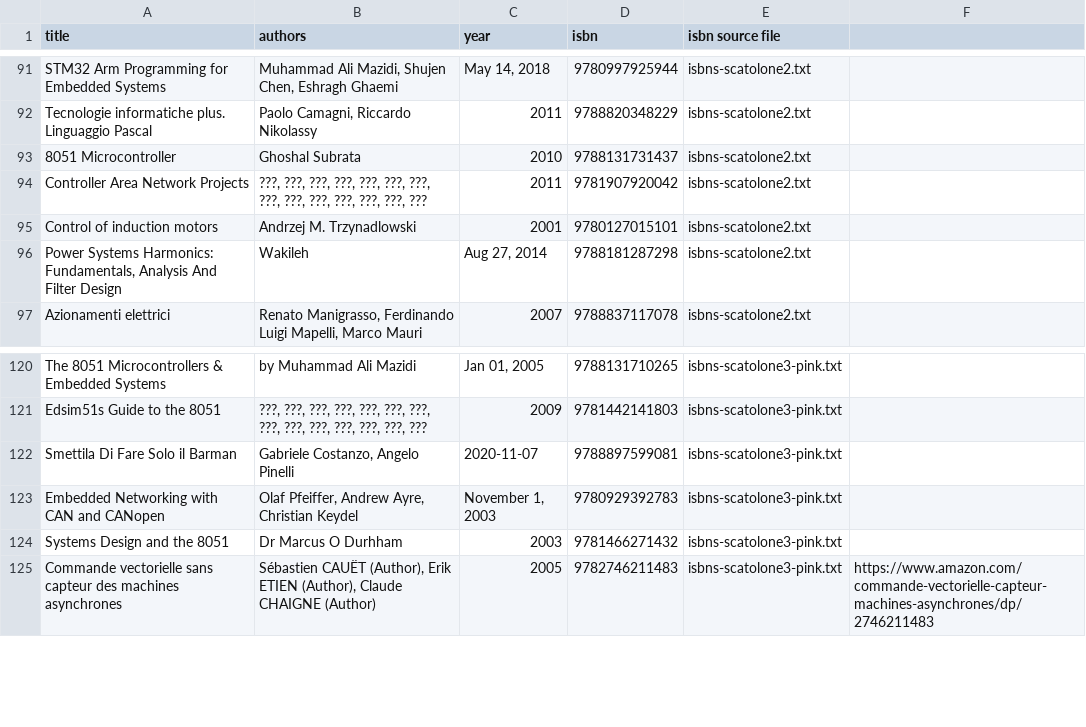
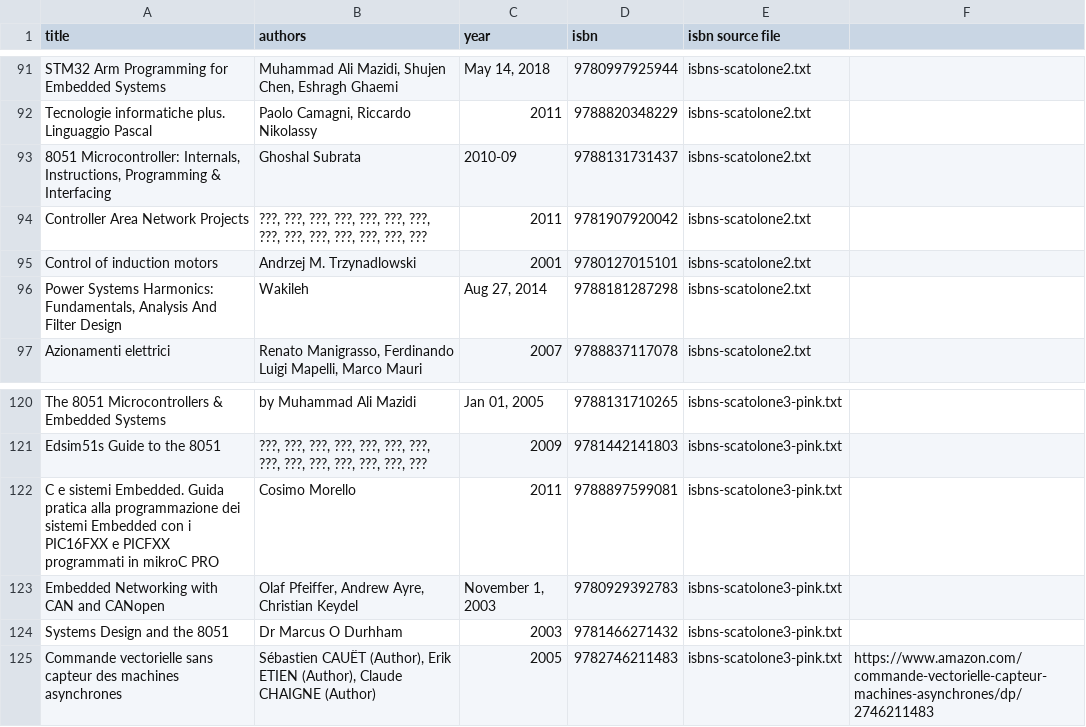
Before and after one commit to metaphori/sw-python-isbns-to-bookdata, a CSV file: books.csv, drawn as a sheet; only a part is shown, gaps mark what is left out.

```diff
--- a/books.csv
+++ b/books.csv
@@ -92,3 +92,3 @@ STM32 Arm Programming for Embedded Systems|Muhammad Ali Mazidi, Shujen Chen, Esh
 Tecnologie informatiche plus. Linguaggio Pascal|Paolo Camagni, Riccardo Nikolassy|2011|9788820348229|isbns-scatolone2.txt|
-8051 Microcontroller|Ghoshal Subrata|2010|9788131731437|isbns-scatolone2.txt|
+8051 Microcontroller: Internals, Instructions, Programming & Interfacing|Ghoshal Subrata|2010-09|9788131731437|isbns-scatolone2.txt
 Controller Area Network Projects|???, ???, ???, ???, ???, ???, ???, ???, ???, ???, ???, ???, ???, ???|2011|9781907920042|isbns-scatolone2.txt|
@@ -121,3 +121,3 @@ The 8051 Microcontrollers & Embedded Systems|by Muhammad Ali Mazidi|Jan 01, 2005
 Edsim51s Guide to the 8051|???, ???, ???, ???, ???, ???, ???, ???, ???, ???, ???, ???, ???, ???|2009|9781442141803|isbns-scatolone3-pink.txt|
-Smettila Di Fare Solo il Barman|Gabriele Costanzo, Angelo Pinelli|2020-11-07|9788897599081|isbns-scatolone3-pink.txt|
+C e sistemi Embedded. Guida pratica alla programmazione dei sistemi Embedded con i PIC16FXX e PICFXX programmati in mikroC PRO|Cosimo Morello|2011|9788897599081|isbns-scatolone3-pink.txt|
 Embedded Networking with CAN and CANopen|Olaf Pfeiffer, Andrew Ayre, Christian Keydel|November 1, 2003|9780929392783|isbns-scatolone3-pink.txt|
```
Also changed, not shown: 1 other file.
